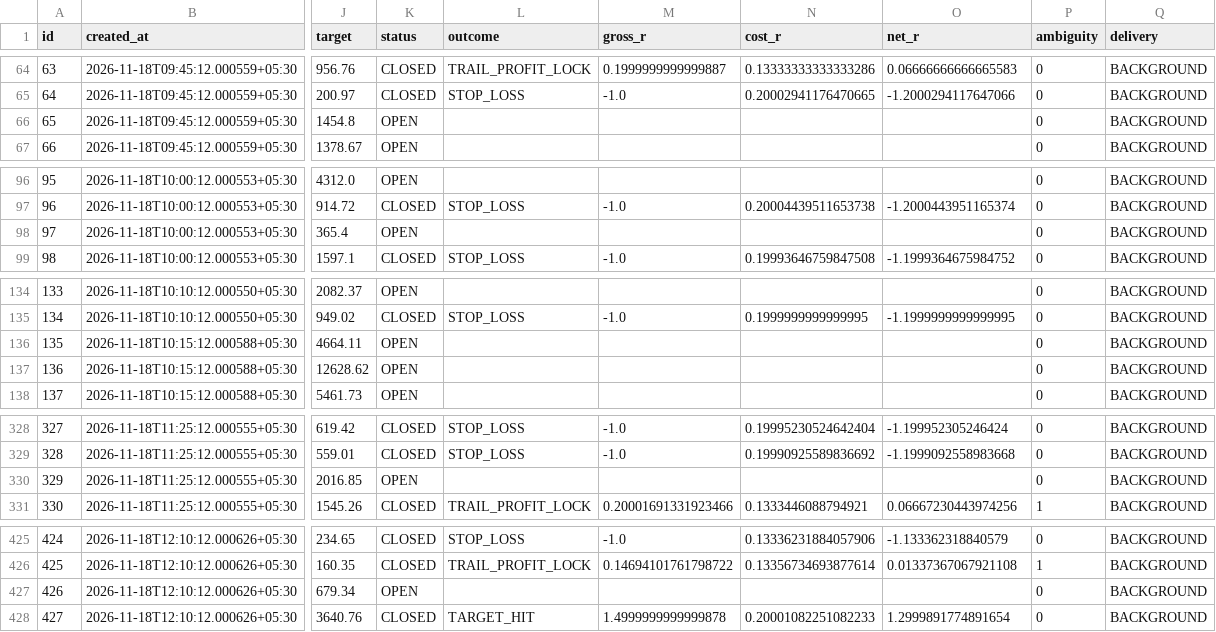
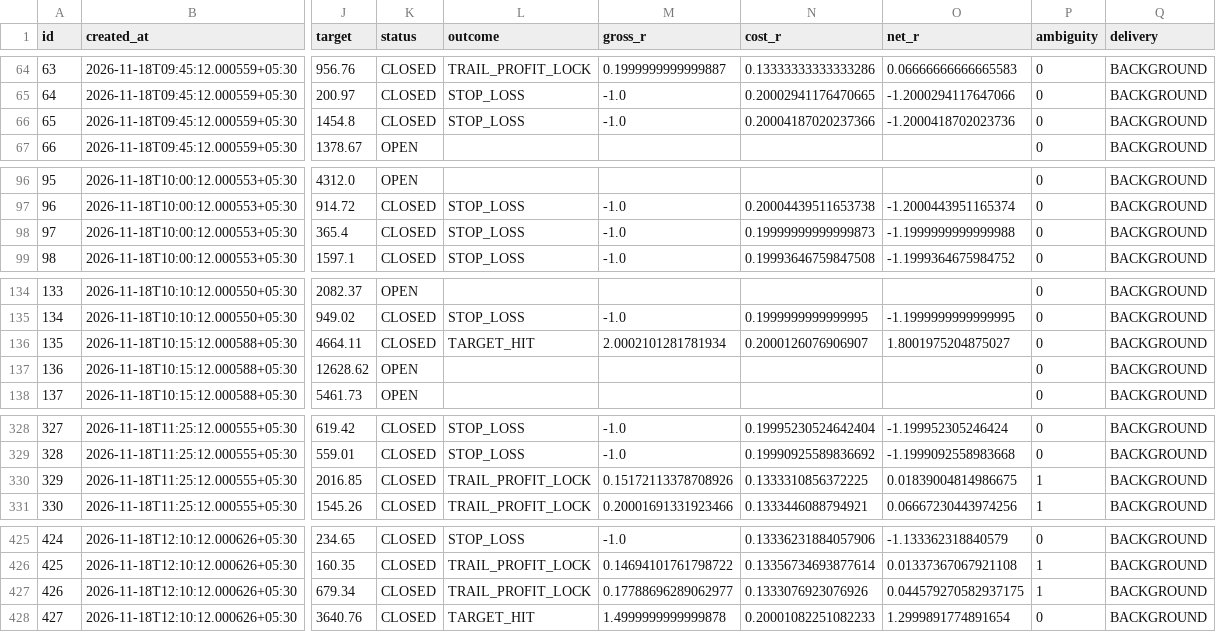
Before and after one commit to mahakalstay-coder/bharat-intraday-scout, a CSV file: reports/four_header_ledger.csv, drawn as a sheet; only a part is shown, gaps mark what is left out; the diff covers the shown part only; the diff names each change by its address in the sheet, - before the commit and + after, or states it on an @@ line.

```diff
--- a/reports/four_header_ledger.csv
+++ b/reports/four_header_ledger.csv
-K66 (status): OPEN
+K66 (status): CLOSED
-L66 (outcome): (empty)
+L66 (outcome): STOP_LOSS
-M66 (gross_r): (empty)
+M66 (gross_r): -1.0
-N66 (cost_r): (empty)
+N66 (cost_r): 0.20004187020237366
-O66 (net_r): (empty)
+O66 (net_r): -1.2000418702023736
-K98 (status): OPEN
+K98 (status): CLOSED
-L98 (outcome): (empty)
+L98 (outcome): STOP_LOSS
-M98 (gross_r): (empty)
+M98 (gross_r): -1.0
-N98 (cost_r): (empty)
+N98 (cost_r): 0.19999999999999873
-O98 (net_r): (empty)
+O98 (net_r): -1.1999999999999988
-K136 (status): OPEN
+K136 (status): CLOSED
-L136 (outcome): (empty)
+L136 (outcome): TARGET_HIT
-M136 (gross_r): (empty)
+M136 (gross_r): 2.0002101281781934
-N136 (cost_r): (empty)
+N136 (cost_r): 0.2000126076906907
-O136 (net_r): (empty)
+O136 (net_r): 1.8001975204875027
-K330 (status): OPEN
+K330 (status): CLOSED
-L330 (outcome): (empty)
+L330 (outcome): TRAIL_PROFIT_LOCK
-M330 (gross_r): (empty)
+M330 (gross_r): 0.15172113378708926
-N330 (cost_r): (empty)
+N330 (cost_r): 0.1333310856372225
-O330 (net_r): (empty)
+O330 (net_r): 0.01839004814986675
-P330 (ambiguity): 0
+P330 (ambiguity): 1
-K427 (status): OPEN
+K427 (status): CLOSED
-L427 (outcome): (empty)
+L427 (outcome): TRAIL_PROFIT_LOCK
-M427 (gross_r): (empty)
+M427 (gross_r): 0.17788696289062977
-N427 (cost_r): (empty)
+N427 (cost_r): 0.1333076923076926
-O427 (net_r): (empty)
+O427 (net_r): 0.044579270582937175
-P427 (ambiguity): 0
+P427 (ambiguity): 1
```
Also changed, not shown: 30 edited cells elsewhere in this file, 5 other files.
